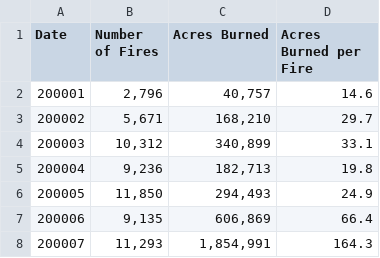
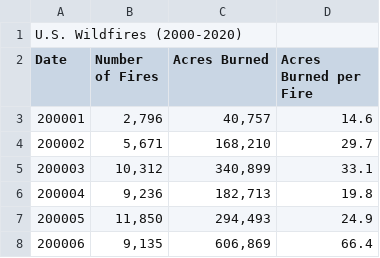
Before and after one commit to dheligman/climate, a CSV file: wildfires_00_20.csv, drawn as a sheet; only a part is shown; the shorter side is filled out with more unchanged rows; the diff names each change by its address in the sheet, - before the commit and + after, or states it on an @@ line.

```diff
--- a/wildfires_00_20.csv
+++ b/wildfires_00_20.csv
+row 1: U.S. Wildfires (2000-2020)
```
Also changed, not shown: 25 other files.
